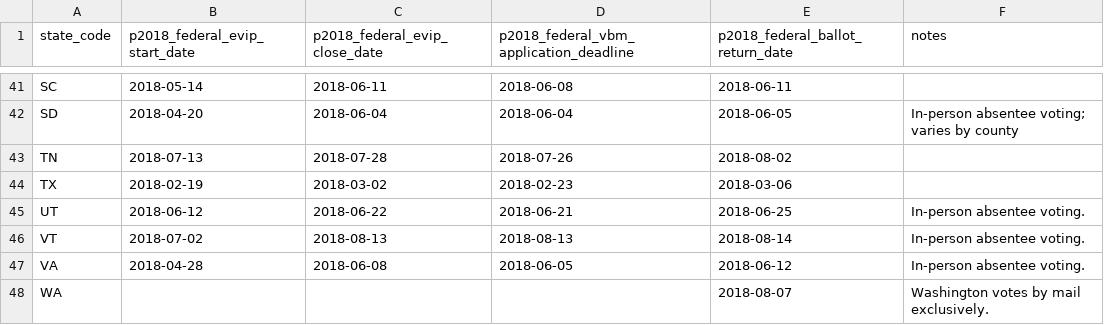
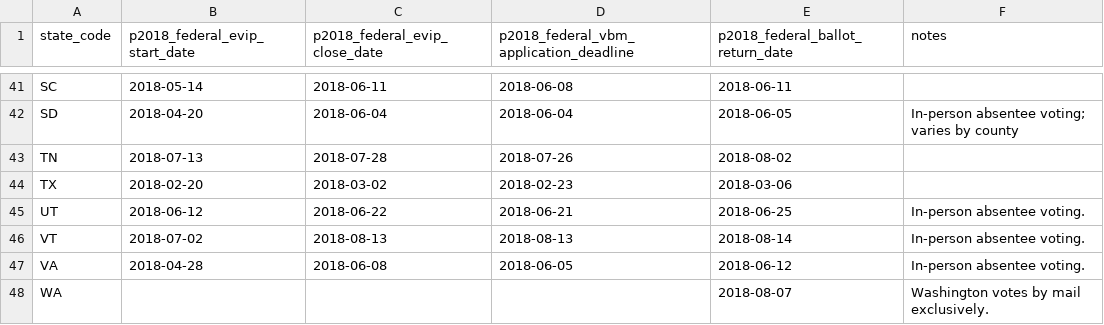
Before and after one commit to democrats/election-calendar, a CSV file: 2018/p2018_federal_ev.csv, drawn as a sheet; only a part is shown, gaps mark what is left out.

Commit message:
fix texas early vote start

```diff
--- a/2018/p2018_federal_ev.csv
+++ b/2018/p2018_federal_ev.csv
@@ -43,3 +43,3 @@ SD,2018-04-20,2018-06-04,2018-06-04,2018-06-05,In-person absentee voting; varies
 TN,2018-07-13,2018-07-28,2018-07-26,2018-08-02,
-TX,2018-02-19,2018-03-02,2018-02-23,2018-03-06,
+TX,2018-02-20,2018-03-02,2018-02-23,2018-03-06,
 UT,2018-06-12,2018-06-22,2018-06-21,2018-06-25,In-person absentee voting.
```
